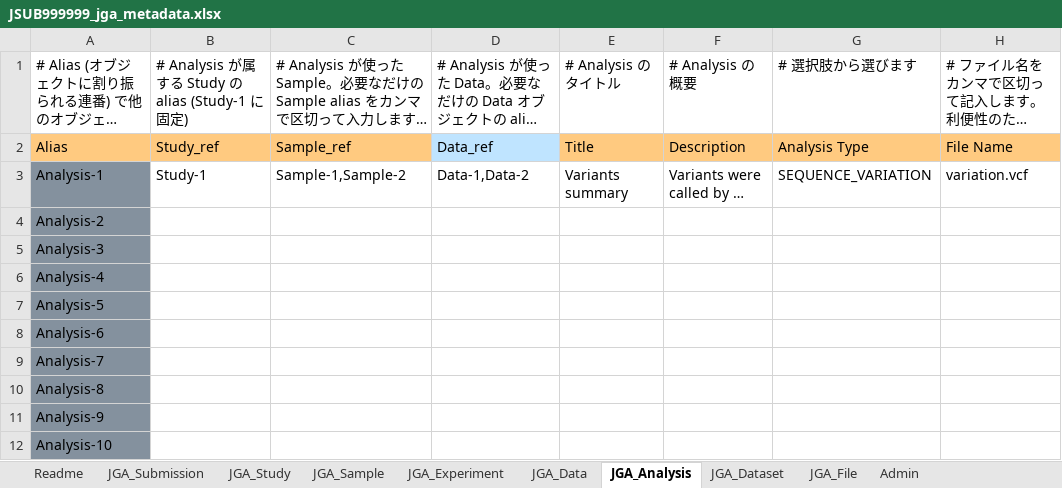
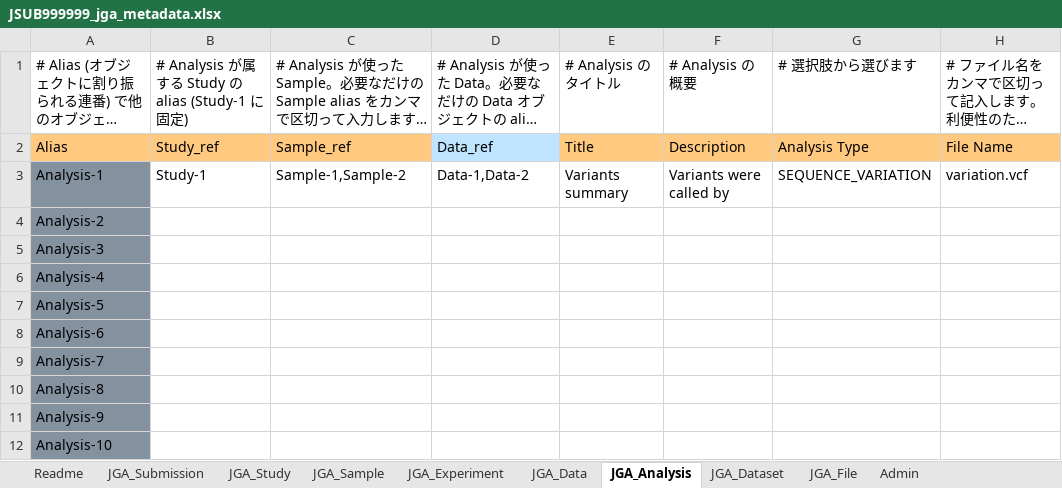
Before and after one commit to ddbj/submission-excel2xml, an Excel workbook: example/JSUB999999_jga_metadata.xlsx, sheet JGA_Analysis, drawn as a sheet; only a part is shown; long unchanged cells end in …; values as stored, in another font and other column widths than the file's, no borders; the diff names each change by its address in the sheet, - before the commit and + after, or states it on an @@ line.

Commit message:
non-ascii removed

```diff
--- a/example/JSUB999999_jga_metadata.xlsx (sheet JGA_Analysis)
+++ b/example/JSUB999999_jga_metadata.xlsx (sheet JGA_Analysis)
-F3: Variants were called by …
+F3: Variants were called by
```
Also changed, not shown: sheet JGA_Experiment.
